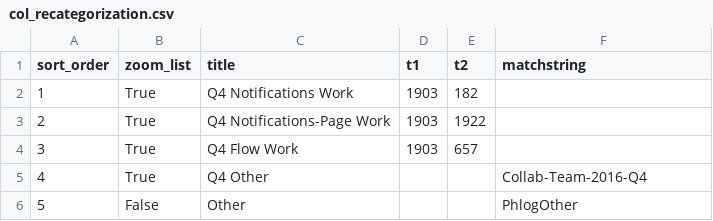
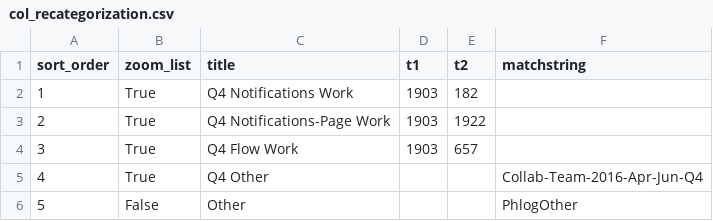
Before and after one commit to wikimedia/phlogiston, a CSV file: col_recategorization.csv, drawn as a sheet.

Commit message:
Update col_recategorization.csv
changed to match new name of Q4 project

```diff
--- a/col_recategorization.csv
+++ b/col_recategorization.csv
@@ -4,3 +4,3 @@ sort_order,zoom_list,title,t1,t2,matchstring
 3,True,Q4 Flow Work,1903,657,
-4,True,Q4 Other,,,Collab-Team-2016-Q4
+4,True,Q4 Other,,,Collab-Team-2016-Apr-Jun-Q4
 5,False,Other,,,PhlogOther
```
